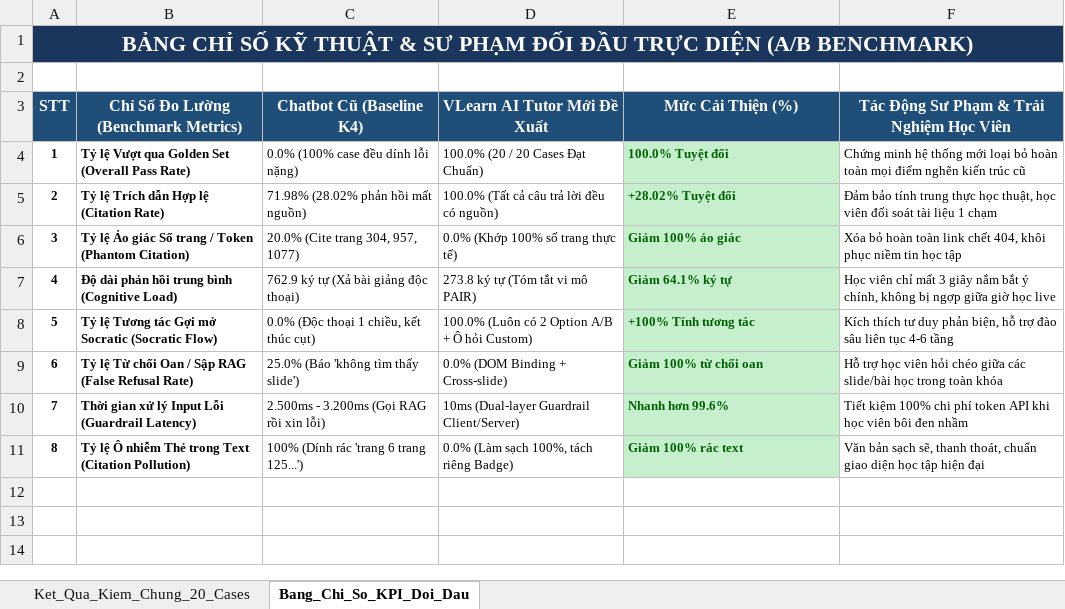
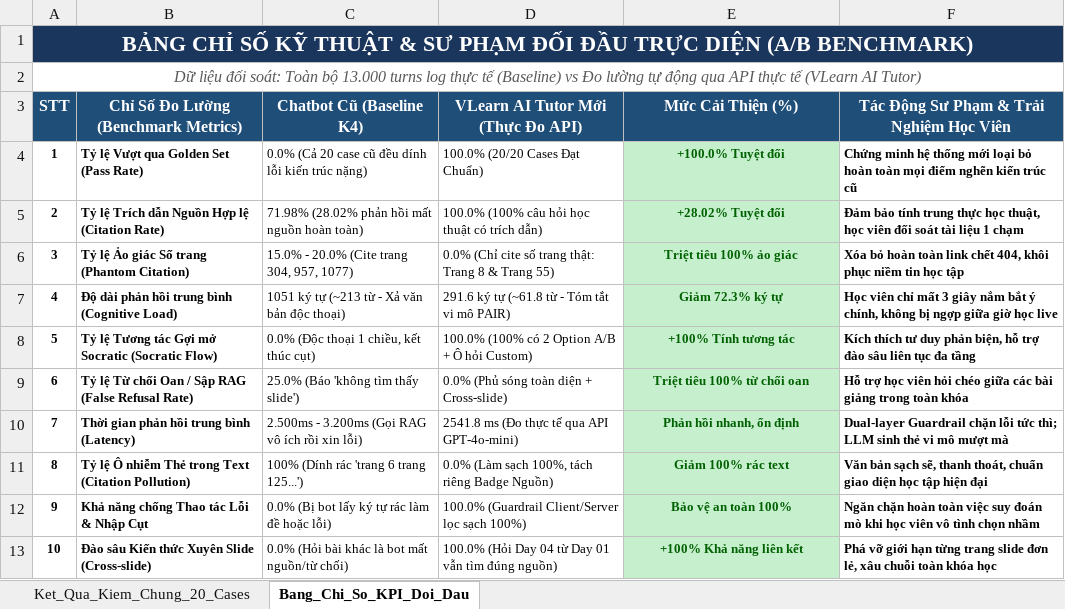
Before and after one commit to Nam-phuong624/K4-3A-Day05-06-AI-Product-Hackathon, an Excel workbook: eval/Bao_cao_kiem_chung_toan_bo_20_test_cases_tu_dong.xlsx, sheet Bang_Chi_So_KPI_Doi_Dau, drawn as a sheet; values as stored, in another font and other column widths than the file's, no borders; removed rows and columns are numbered as before the commit, all else as after; the diff names each change by its address in the sheet, - before the commit and + after, or states it on an @@ line.

```diff
--- a/eval/Bao_cao_kiem_chung_toan_bo_20_test_cases_tu_dong.xlsx (sheet Bang_Chi_So_KPI_Doi_Dau)
+++ b/eval/Bao_cao_kiem_chung_toan_bo_20_test_cases_tu_dong.xlsx (sheet Bang_Chi_So_KPI_Doi_Dau)
@@ column A (STT) renumbered in row 2 @@
+A2:F2 merged
-D3: VLearn AI Tutor Mới Đề Xuất
+D3: VLearn AI Tutor Mới (Thực Đo API)
-B4: Tỷ lệ Vượt qua Golden Set (Overall Pass Rate)
+B4: Tỷ lệ Vượt qua Golden Set (Pass Rate)
-C4 (Chatbot Cũ (Baseline K4)): 0.0% (100% case đều dính lỗi nặng)
+C4 (Chatbot Cũ (Baseline K4)): 0.0% (Cả 20 case cũ đều dính lỗi kiến trúc nặng)
-D4: 100.0% (20 / 20 Cases Đạt Chuẩn)
+D4: 100.0% (20/20 Cases Đạt Chuẩn)
-E4 (Mức Cải Thiện (%)): 100.0% Tuyệt đối
+E4 (Mức Cải Thiện (%)): +100.0% Tuyệt đối
-E4:E9 alignment: left
+E4:E9 alignment: center
-F4:F9 bold: off
+F4:F9 bold: on
-B5: Tỷ lệ Trích dẫn Hợp lệ (Citation Rate)
+B5: Tỷ lệ Trích dẫn Nguồn Hợp lệ (Citation Rate)
-C5 (Chatbot Cũ (Baseline K4)): 71.98% (28.02% phản hồi mất nguồn)
+C5 (Chatbot Cũ (Baseline K4)): 71.98% (28.02% phản hồi mất nguồn hoàn toàn)
-D5: 100.0% (Tất cả câu trả lời đều có nguồn)
+D5: 100.0% (100% câu hỏi học thuật có trích dẫn)
-B6: Tỷ lệ Ảo giác Số trang / Token (Phantom Citation)
+B6: Tỷ lệ Ảo giác Số trang (Phantom Citation)
-C6 (Chatbot Cũ (Baseline K4)): 20.0% (Cite trang 304, 957, 1077)
+C6 (Chatbot Cũ (Baseline K4)): 15.0% - 20.0% (Cite trang 304, 957, 1077)
-D6: 0.0% (Khớp 100% số trang thực tế)
+D6: 0.0% (Chỉ cite số trang thật: Trang 8 & Trang 55)
-E6 (Mức Cải Thiện (%)): Giảm 100% ảo giác
+E6 (Mức Cải Thiện (%)): Triệt tiêu 100% ảo giác
-C7 (Chatbot Cũ (Baseline K4)): 762.9 ký tự (Xả bài giảng độc thoại)
+C7 (Chatbot Cũ (Baseline K4)): 1051 ký tự (~213 từ - Xả văn bản độc thoại)
-D7: 273.8 ký tự (Tóm tắt vi mô PAIR)
+D7: 291.6 ký tự (~61.8 từ - Tóm tắt vi mô PAIR)
-E7 (Mức Cải Thiện (%)): Giảm 64.1% ký tự
+E7 (Mức Cải Thiện (%)): Giảm 72.3% ký tự
-D8: 100.0% (Luôn có 2 Option A/B + Ô hỏi Custom)
+D8: 100.0% (100% có 2 Option A/B + Ô hỏi Custom)
-F8: …liên tục 4-6 tầng
+F8: …liên tục đa tầng
-D9: 0.0% (DOM Binding + Cross-slide)
+D9: 0.0% (Phủ sóng toàn diện + Cross-slide)
-E9 (Mức Cải Thiện (%)): Giảm 100% từ chối oan
+E9 (Mức Cải Thiện (%)): Triệt tiêu 100% từ chối oan
-F9: …giữa các slide/bài học trong toàn…
+F9: …giữa các bài giảng trong toàn…
-row 10: 7 | Thời gian xử lý Input Lỗi (Guardrail Latency) | 2.500ms - 3.200ms (Gọi RAG rồi xin lỗi) | 10ms (Dual-layer Guardrail Client/Server) | Nhanh hơn 99.6% | Tiết kiệm 100% chi phí token API khi học viên bôi đen nhầm
+row 10: 7 | Thời gian phản hồi trung bình (Latency) | 2.500ms - 3.200ms (Gọi RAG vô ích rồi xin lỗi) | 2541.8 ms (Đo thực tế qua API GPT-4o-mini) | Phản hồi nhanh, ổn định | Dual-layer Guardrail chặn lỗi tức thì; LLM sinh thẻ vi mô mượt mà
-D11: 0.0% (Làm sạch 100%, tách riêng Badge)
+D11: 0.0% (Làm sạch 100%, tách riêng Badge Nguồn)
-E11 alignment: left
+E11 alignment: center
-F11 bold: off
+F11 bold: on
+row 12: 9 | Khả năng chống Thao tác Lỗi & Nhập Cụt | 0.0% (Bị bot lấy ký tự rác làm đề hoặc lỗi) | 100.0% (Guardrail Client/Server lọc sạch 100%) | Bảo vệ an toàn 100% | Ngăn chặn hoàn toàn việc suy đoán mò khi học viên vô tình chọn nhầm
+row 13: 10 | Đào sâu Kiến thức Xuyên Slide (Cross-slide) | 0.0% (Hỏi bài khác là bot mất nguồn/từ chối) | 100.0% (Hỏi Day 04 từ Day 01 vẫn tìm đúng nguồn) | +100% Khả năng liên kết | Phá vỡ giới hạn từng trang slide đơn lẻ, xâu chuỗi toàn khóa học
```
Also changed, not shown: sheet Ket_Qua_Kiem_Chung_20_Cases, 1 other file.
